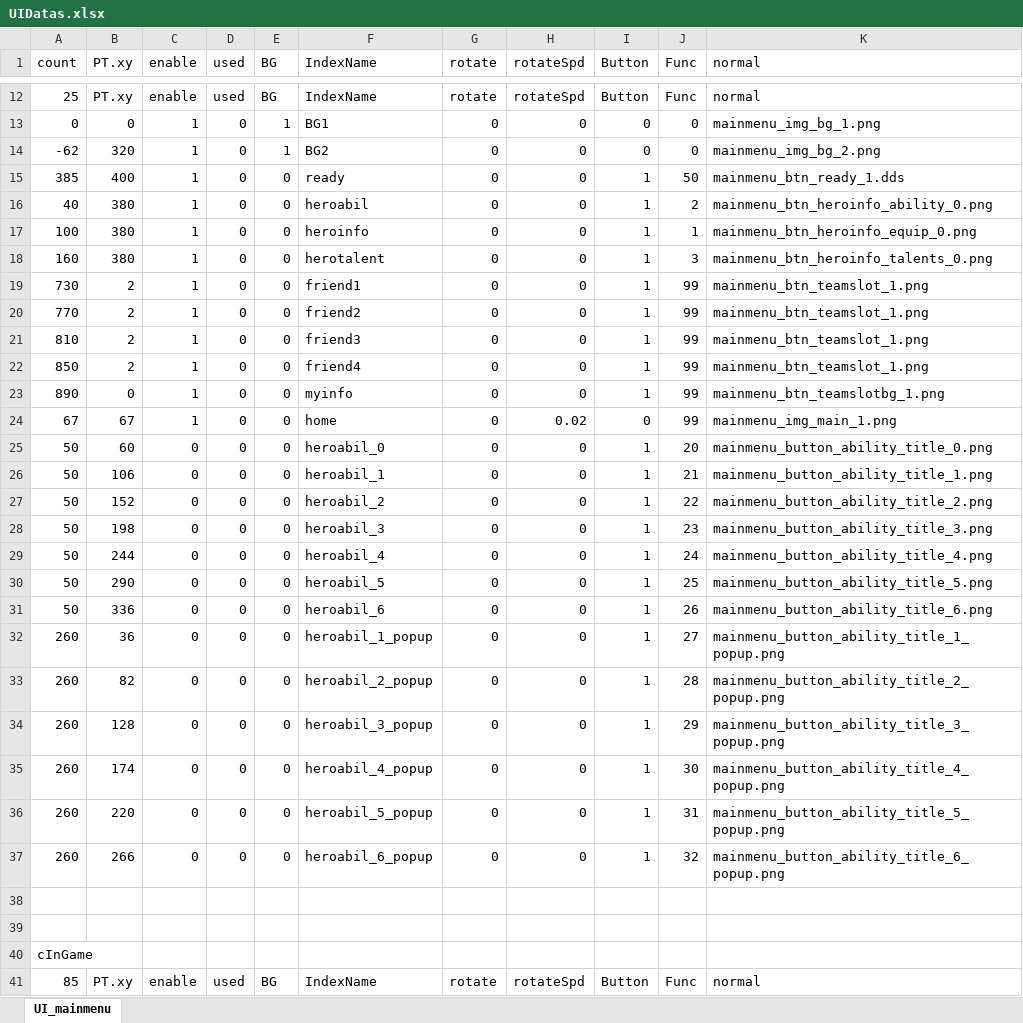
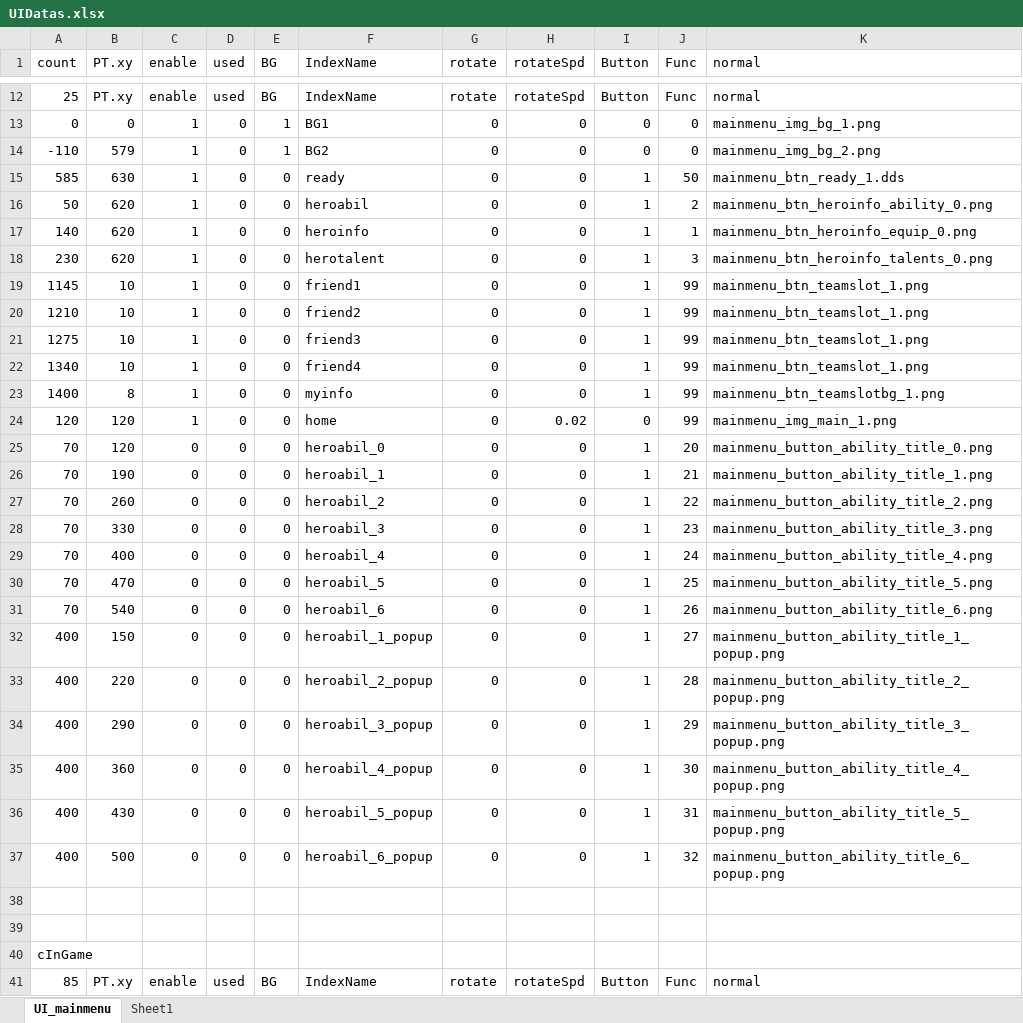
Before and after one commit to JungHm/HOSportfolio, an Excel workbook: 4Dollor/D3DX_Base/UI/UIDatas.xlsx, sheet UI_mainmenu, drawn as a sheet; only a part is shown, gaps mark what is left out; values as stored, in another font and other column widths than the file's, no borders; the diff covers the shown part only; the diff names each change by its address in the sheet, - before the commit and + after, or states it on an @@ line.

```diff
--- a/4Dollor/D3DX_Base/UI/UIDatas.xlsx (sheet UI_mainmenu)
+++ b/4Dollor/D3DX_Base/UI/UIDatas.xlsx (sheet UI_mainmenu)
+sheet tab: Sheet1
-A14 (count): -62
+A14 (count): -110
-B14 (PT.xy): 320
+B14 (PT.xy): 579
-A15 (count): 385
+A15 (count): 585
-B15 (PT.xy): 400
+B15 (PT.xy): 630
-A16 (count): 40
+A16 (count): 50
-B16:B18 (PT.xy): 380
+B16:B18 (PT.xy): 620
-A17 (count): 100
+A17 (count): 140
-A18 (count): 160
+A18 (count): 230
-A19 (count): 730
+A19 (count): 1145
-B19:B22 (PT.xy): 2
+B19:B22 (PT.xy): 10
-A20 (count): 770
+A20 (count): 1210
-A21 (count): 810
+A21 (count): 1275
-A22 (count): 850
+A22 (count): 1340
-A23 (count): 890
+A23 (count): 1400
-B23 (PT.xy): 0
+B23 (PT.xy): 8
-A24 (count): 67
+A24 (count): 120
-B24 (PT.xy): 67
+B24 (PT.xy): 120
-A25:A31 (count): 50
+A25:A31 (count): 70
-B25 (PT.xy): 60
+B25 (PT.xy): 120
-B26 (PT.xy): 106
+B26 (PT.xy): 190
-B27 (PT.xy): 152
+B27 (PT.xy): 260
-B28 (PT.xy): 198
+B28 (PT.xy): 330
-B29 (PT.xy): 244
+B29 (PT.xy): 400
-B30 (PT.xy): 290
+B30 (PT.xy): 470
-B31 (PT.xy): 336
+B31 (PT.xy): 540
-A32:A37 (count): 260
+A32:A37 (count): 400
-B32 (PT.xy): 36
+B32 (PT.xy): 150
-B33 (PT.xy): 82
+B33 (PT.xy): 220
-B34 (PT.xy): 128
+B34 (PT.xy): 290
-B35 (PT.xy): 174
+B35 (PT.xy): 360
-B36 (PT.xy): 220
+B36 (PT.xy): 430
-B37 (PT.xy): 266
+B37 (PT.xy): 500
```
Also changed, not shown: 1 added row, 1 removed row and 165 edited cells elsewhere in this sheet, formulas that keep their value, 11 other files.
